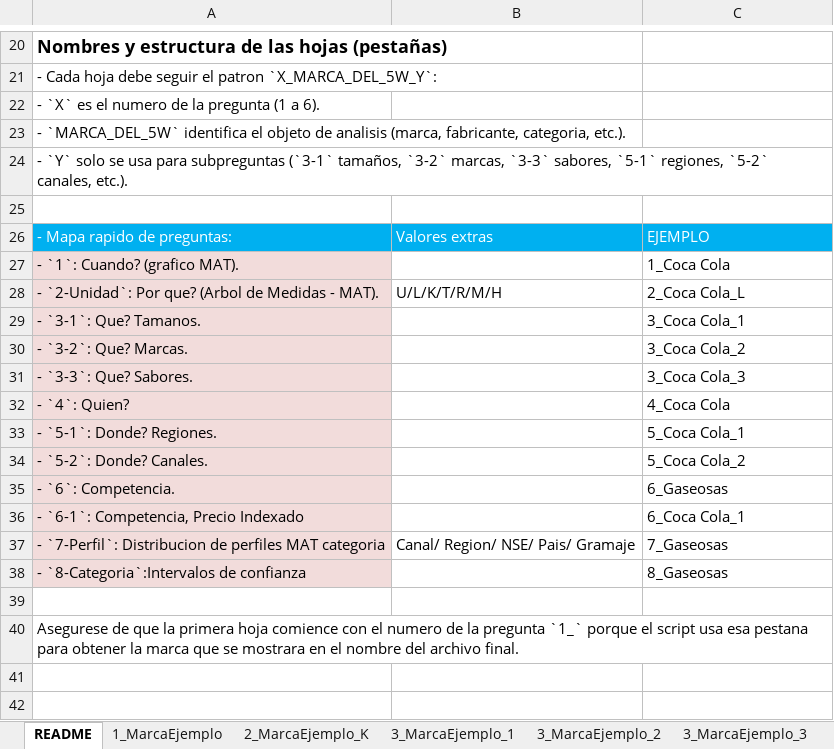
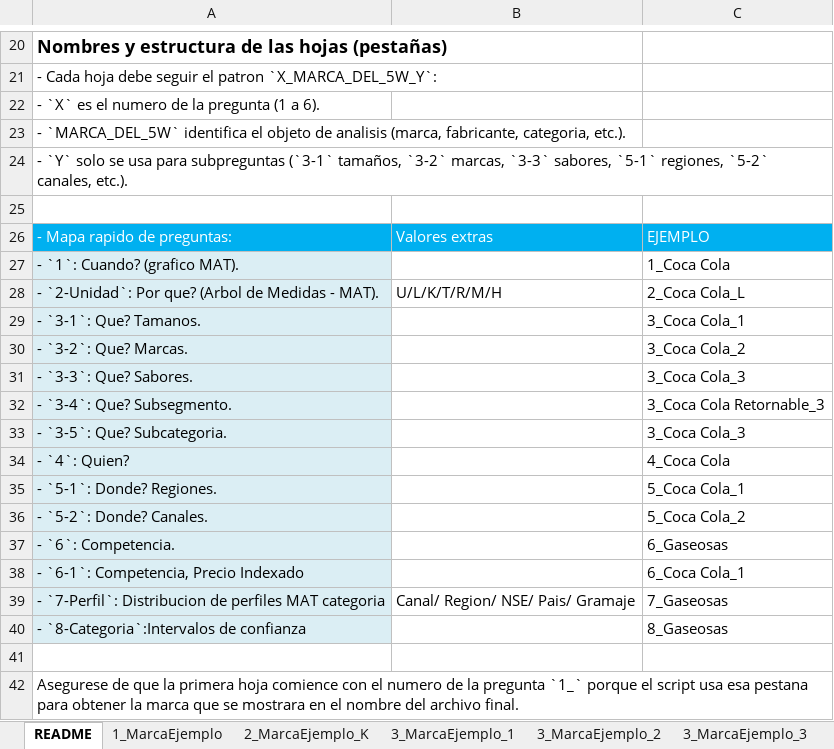
Before and after one commit to Gilberto-xyz/5W1H, an Excel workbook: Plantilla_Entrada_5W1H.xlsx, sheet README, drawn as a sheet; only a part is shown, gaps mark what is left out; values as stored, in another font and other column widths than the file's, no borders; addresses are those after the commit; the diff names each change by its address in the sheet, - before the commit and + after, or states it on an @@ line.

Commit message:
feat: ampliar preguntas 3W para subsegmento y subcategoría
Por qué:
- el flujo 5W1H ya soportaba variantes del segmento 3, pero sólo mostraba texto y shares adicionales para un subconjunto de códigos.
- se necesitaba incorporar 3-4 y 3-5 para que el informe refleje Subsegmento y Subcategoría también en la plantilla de entrada.

Qué cambió:
- amplié el diccionario de preguntas en generador_informe_5w1h.py para incluir 3-4 y 3-5 en portugués y español.
- extendí la resolución de variantes del segmento 3 para que los títulos, etiquetas de terminal y slides reconozcan esos códigos.
- habilité para 3-4 y 3-5 el mismo flujo de share adicional que ya se generaba en el segmento 3.
- incluí la actualización de Plantilla_Entrada_5W1H.xlsx dentro del mismo alcance funcional.

Impacto:
- los reportes generan slides y gráficos con el texto correcto para Subsegmento y Subcategoría.
- las nuevas variantes del segmento 3 quedan alineadas entre script y plantilla de captura.

Trade-offs o riesgos:
- el comportamiento adicional depende de que las hojas Excel sigan respetando el patrón de nombres esperado para el segmento 3.
- al incluir el Excel en el mismo commit, el cambio funcional y el cambio de plantilla quedan acoplados intencionalmente.

```diff
--- a/Plantilla_Entrada_5W1H.xlsx (sheet README)
+++ b/Plantilla_Entrada_5W1H.xlsx (sheet README)
-A27:A31 fill: #F2DCDB
+A27:A31 fill: #DBEEF4
+row 32: - `3-4`: Que? Subsegmento. |  | 3_Coca Cola Retornable_3
+row 33: - `3-5`: Que? Subcategoria. |  | 3_Coca Cola_3
-A34:A40 fill: #F2DCDB
+A34:A40 fill: #DBEEF4
```
Also changed, not shown: other sheet tabs, 1 other file.
